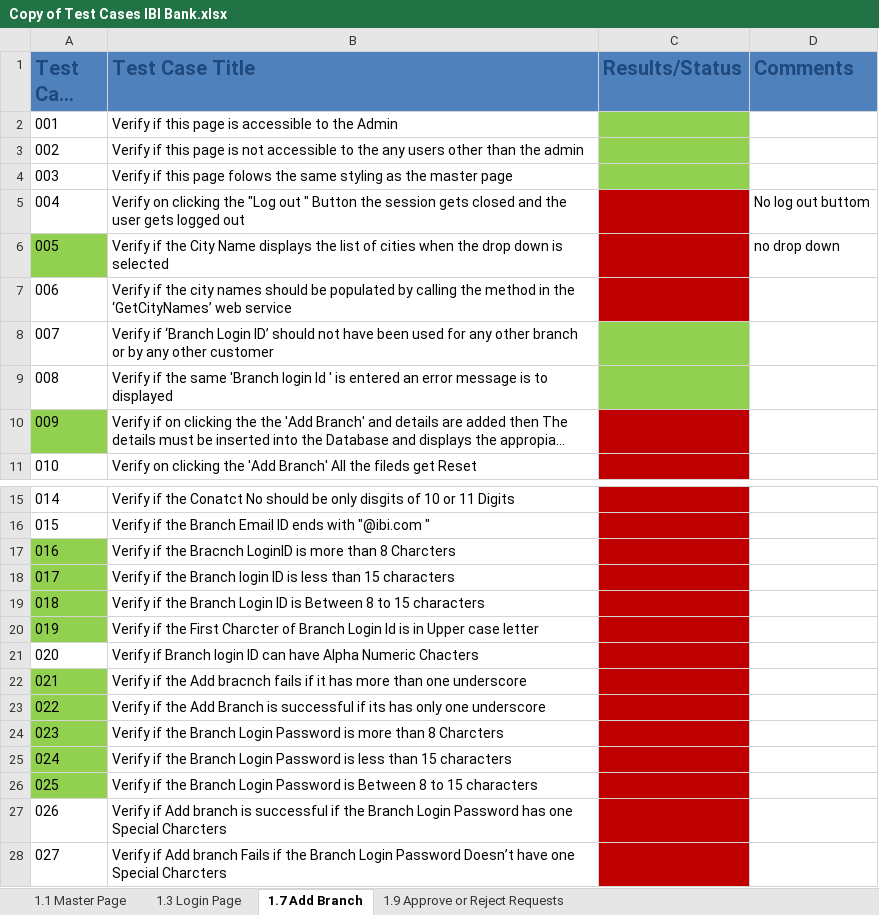
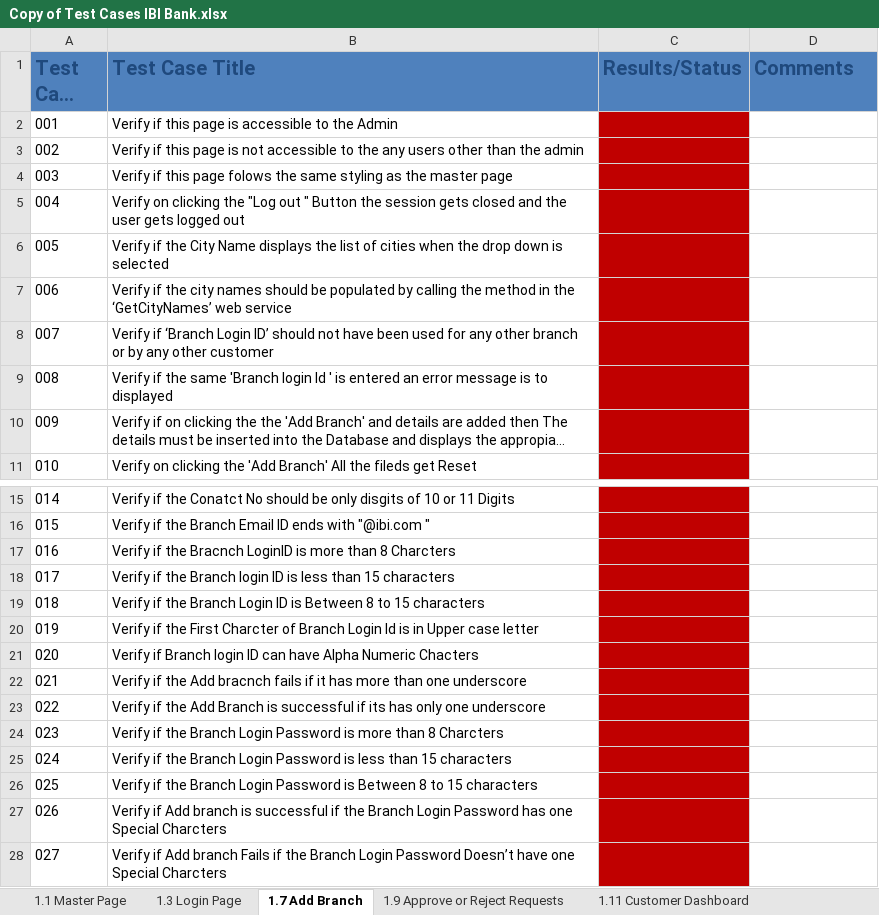
Before and after one commit to IBIBank/QA-and-Task-Division, an Excel workbook: Copy of Test Cases IBI Bank.xlsx, sheet 1.7 Add Branch, drawn as a sheet; only a part is shown, gaps mark what is left out; long unchanged cells end in …; values as stored, in another font and other column widths than the file's, no borders; the diff names each change by its address in the sheet, - before the commit and + after, or states it on an @@ line.

```diff
--- a/Copy of Test Cases IBI Bank.xlsx (sheet 1.7 Add Branch)
+++ b/Copy of Test Cases IBI Bank.xlsx (sheet 1.7 Add Branch)
+sheet tab: 1.11 Customer Dashboard
-C2:C4 fill: #92D050
+C2:C4 fill: #C00000
-D5 (Comments): No log out buttom
+D5 (Comments): (empty)
-A6 fill: #92D050
+A6 fill: none
-D6 (Comments): no drop down
+D6 (Comments): (empty)
-C8:C9 fill: #92D050
+C8:C9 fill: #C00000
-A10 fill: #92D050
+A10 fill: none
-A17:A20 fill: #92D050
+A17:A20 fill: none
-A22:A26 fill: #92D050
+A22:A26 fill: none
```
Also changed, not shown: sheet 1.9 Approve or Reject Requests, sheet 1.1 Master Page, sheet 1.3 Login Page.
